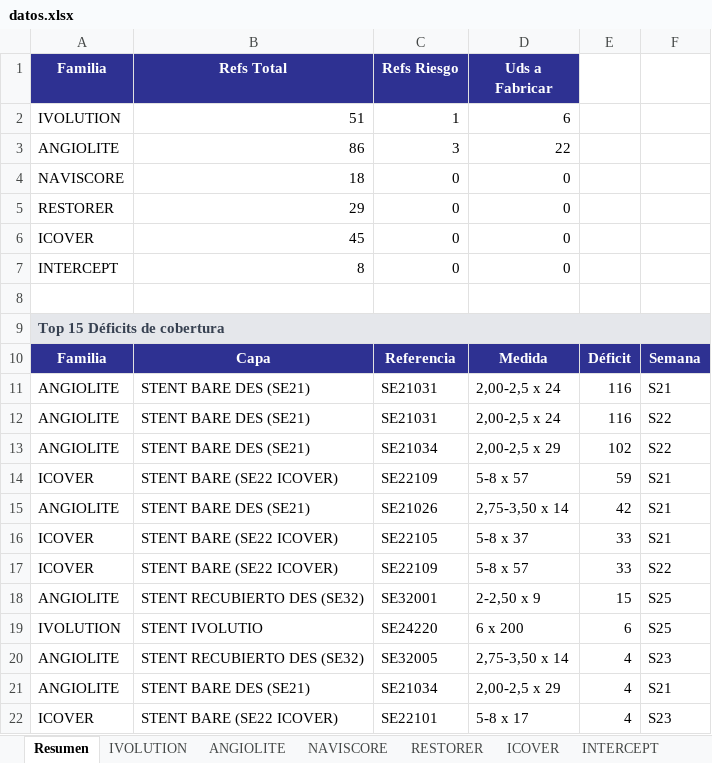
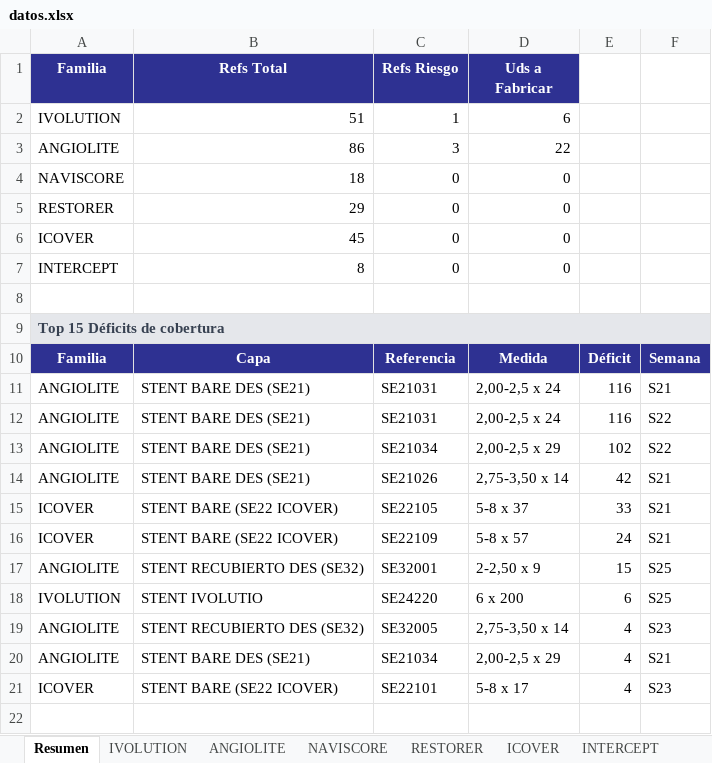
Before and after one commit to mcasanovas23/Indicadors-planning, an Excel workbook: datos.xlsx, sheet Resumen, drawn as a sheet; values as stored, in another font and other column widths than the file's, no borders; removed rows and columns are numbered as before the commit, all else as after; the diff names each change by its address in the sheet, - before the commit and + after, or states it on an @@ line.

```diff
--- a/datos.xlsx (sheet Resumen)
+++ b/datos.xlsx (sheet Resumen)
-row 14: ICOVER | STENT BARE (SE22 ICOVER) | SE22109 | 5-8 x 57 | 59 | S21
-E16: 33
+E16: 24
-F16: S22
+F16: S21
```
Also changed, not shown: sheet ICOVER, sheet ANGIOLITE, 1 other file.
